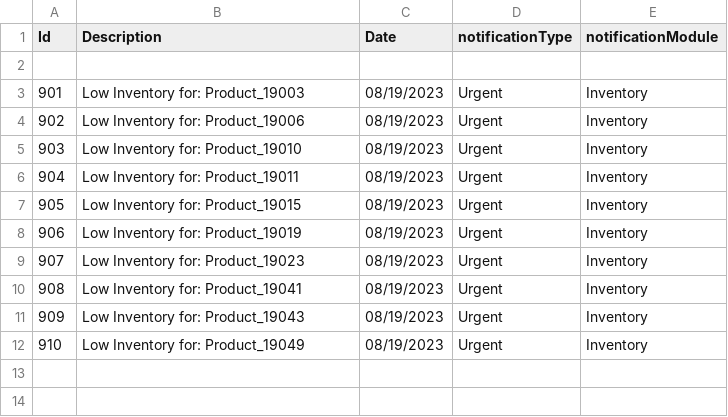
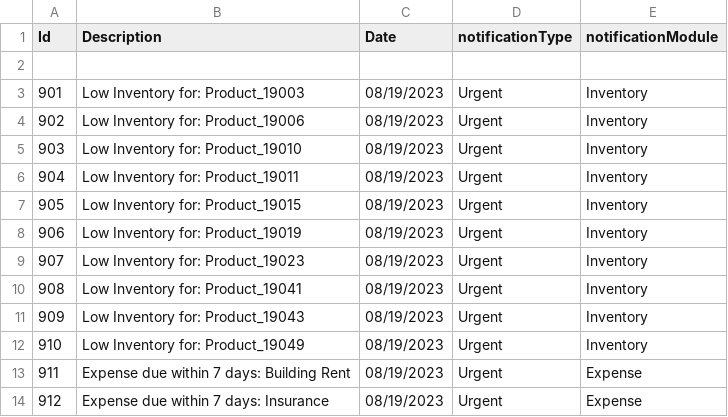
Before and after one commit to Akaina1/Csharp-Final-Project, a CSV file: Database/Notifications.csv, drawn as a sheet; the diff names each change by its address in the sheet, - before the commit and + after, or states it on an @@ line.

```diff
--- a/Database/Notifications.csv
+++ b/Database/Notifications.csv
+row 13: 911 | Expense due within 7 days: Building Rent | 08/19/2023 | Urgent | Expense
+row 14: 912 | Expense due within 7 days: Insurance | 08/19/2023 | Urgent | Expense
```
Also changed, not shown: Database/Expenses.csv, 5 other files.
